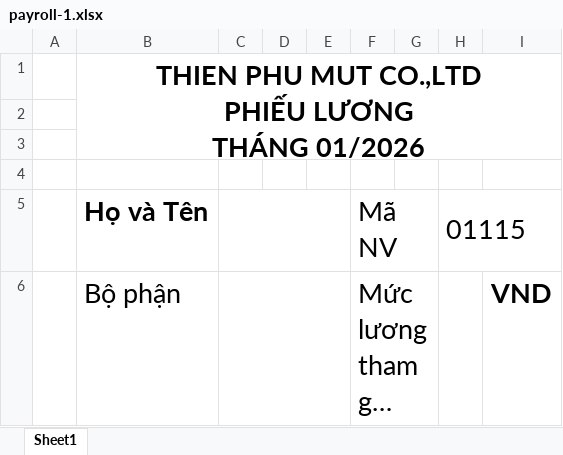
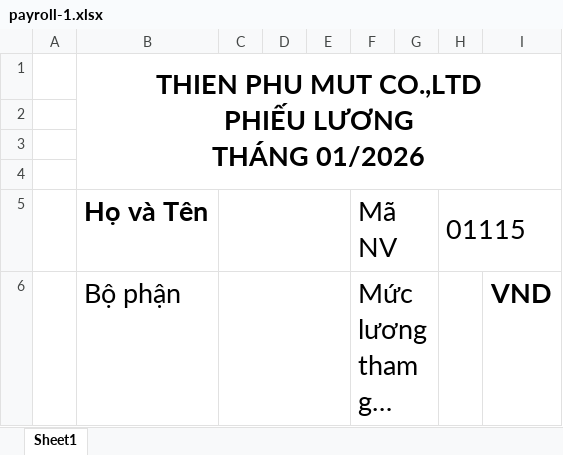
Before and after one commit to doandang-ai-15/thienphumut-hr-backend, an Excel workbook: temp-peyroll-form/payroll-1.xlsx, sheet Sheet1, drawn as a sheet; only a part is shown; long unchanged cells end in …; values as stored, in another font and other column widths than the file's, no borders; charts and pictures not drawn; the diff names each change by its address in the sheet, - before the commit and + after, or states it on an @@ line.

Commit message:
Big update: fix form + delete all employee

```diff
--- a/temp-peyroll-form/payroll-1.xlsx (sheet Sheet1)
+++ b/temp-peyroll-form/payroll-1.xlsx (sheet Sheet1)
-B1:I3 merged
+B1:I4 merged
```
Also changed, not shown: charts or pictures.
